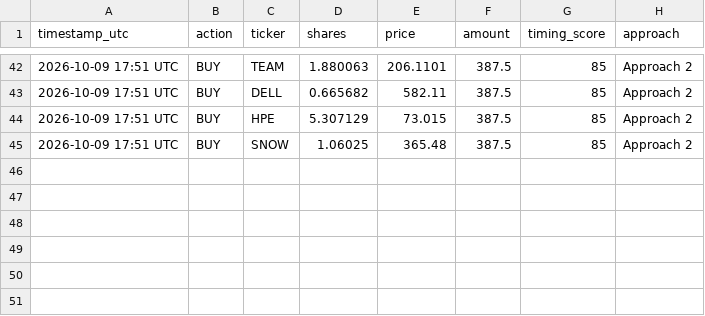
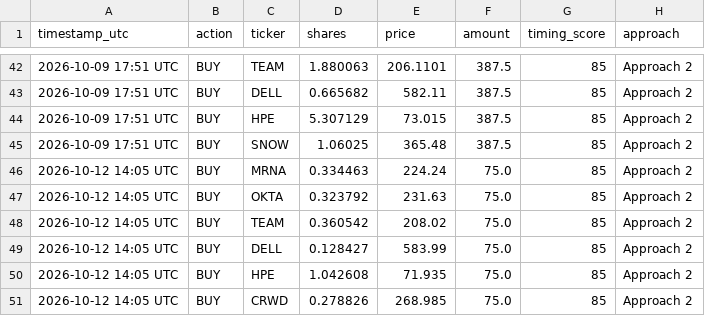
Before and after one commit to parthmalkan/Paper-Trade-US-stock, a CSV file: paper_trades_a2.csv, drawn as a sheet; only a part is shown, gaps mark what is left out; the diff names each change by its address in the sheet, - before the commit and + after, or states it on an @@ line.

```diff
--- a/paper_trades_a2.csv
+++ b/paper_trades_a2.csv
+row 46: 2026-10-12 14:05 UTC | BUY | MRNA | 0.334463 | 224.24 | 75.0 | 85 | Approach 2
+row 47: 2026-10-12 14:05 UTC | BUY | OKTA | 0.323792 | 231.63 | 75.0 | 85 | Approach 2
+row 48: 2026-10-12 14:05 UTC | BUY | TEAM | 0.360542 | 208.02 | 75.0 | 85 | Approach 2
+row 49: 2026-10-12 14:05 UTC | BUY | DELL | 0.128427 | 583.99 | 75.0 | 85 | Approach 2
+row 50: 2026-10-12 14:05 UTC | BUY | HPE | 1.042608 | 71.935 | 75.0 | 85 | Approach 2
+row 51: 2026-10-12 14:05 UTC | BUY | CRWD | 0.278826 | 268.985 | 75.0 | 85 | Approach 2
```
Also changed, not shown: paper_summary.csv, paper_trades_a1.csv, 4 other files.
